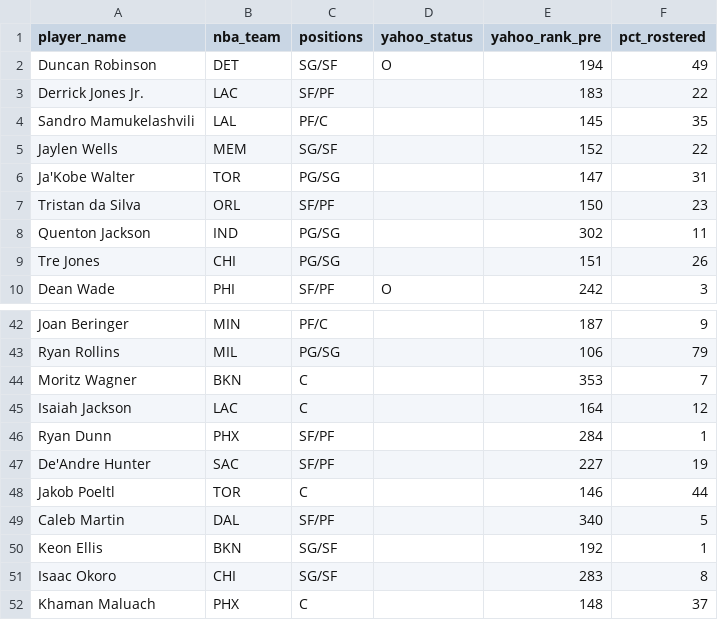
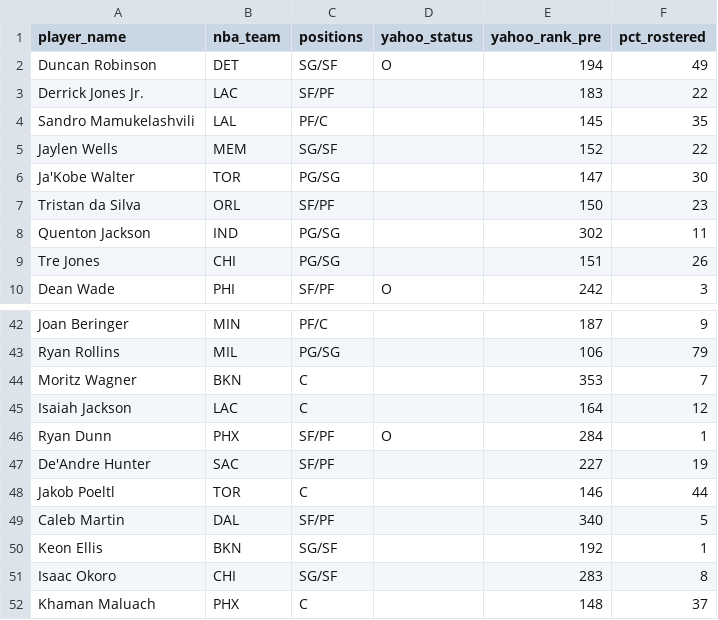
Before and after one commit to chamberneezy/fantasy, a CSV file: data/season/free_agents.csv, drawn as a sheet; only a part is shown, gaps mark what is left out.

Commit message:
Yahoo read on gw 2026-11-21T06:06

```diff
--- a/data/season/free_agents.csv
+++ b/data/season/free_agents.csv
@@ -5,3 +5,3 @@ Sandro Mamukelashvili,LAL,PF/C,,145,35
 Jaylen Wells,MEM,SG/SF,,152,22
-Ja'Kobe Walter,TOR,PG/SG,,147,31
+Ja'Kobe Walter,TOR,PG/SG,,147,30
 Tristan da Silva,ORL,SF/PF,,150,23
@@ -45,3 +45,3 @@ Moritz Wagner,BKN,C,,353,7
 Isaiah Jackson,LAC,C,,164,12
-Ryan Dunn,PHX,SF/PF,,284,1
+Ryan Dunn,PHX,SF/PF,O,284,1
 De'Andre Hunter,SAC,SF/PF,,227,19
```
